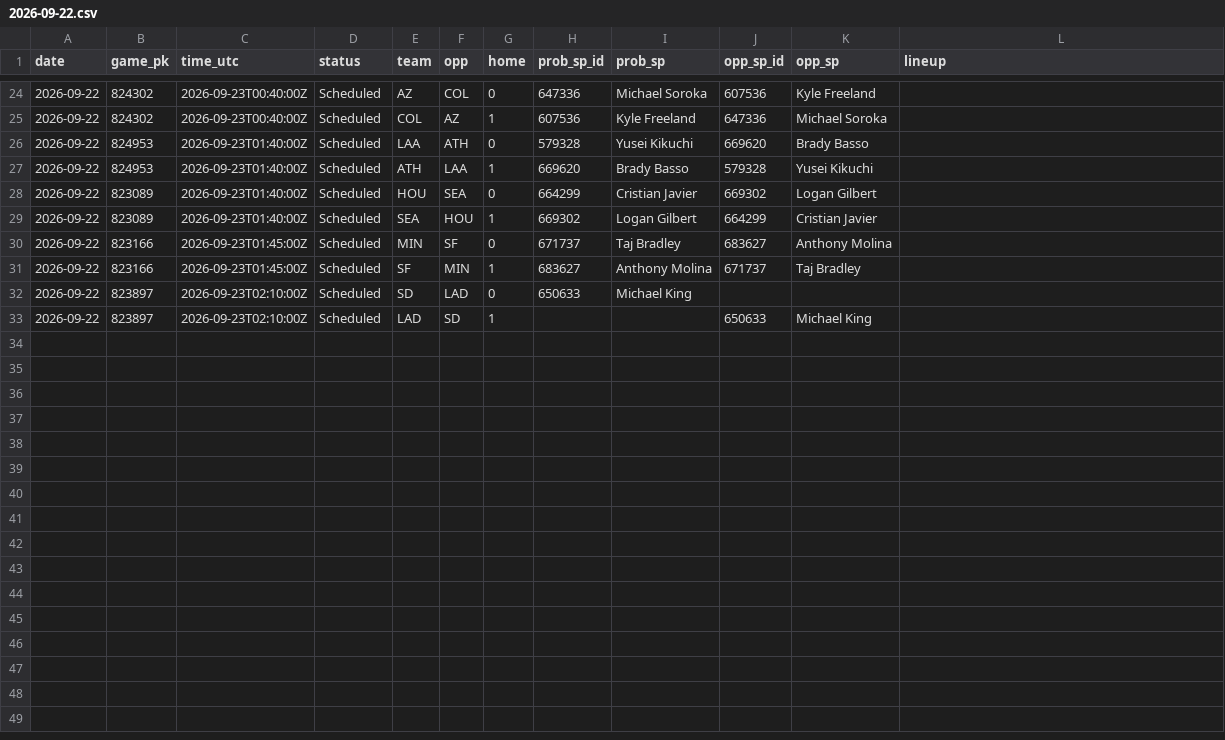
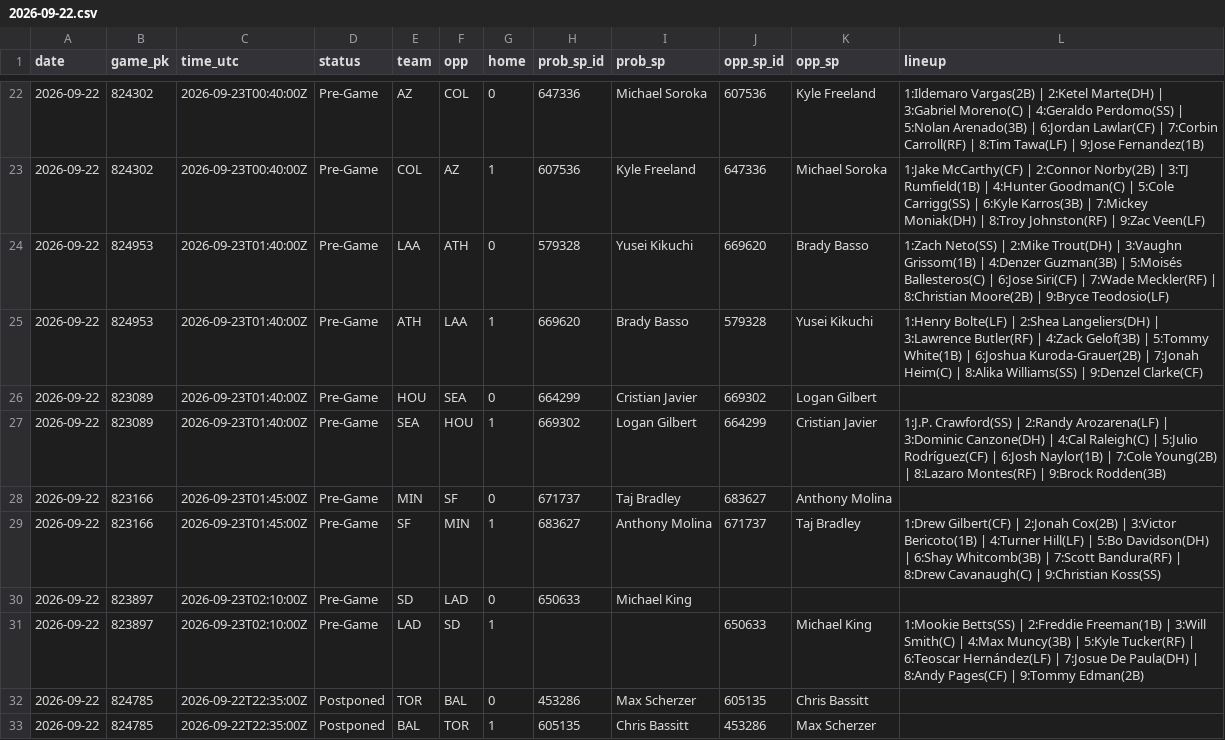
Before and after one commit to coinflipatm/ud-mlb-data, a CSV file: data/schedule/2026-09-22.csv, drawn as a sheet; only a part is shown, gaps mark what is left out; the diff covers the shown part only.

```diff
--- a/data/schedule/2026-09-22.csv
+++ b/data/schedule/2026-09-22.csv
@@ -24,10 +22,12 @@ date,game_pk,time_utc,status,team,opp,home,prob_sp_id,prob_sp,opp_sp_id,opp_sp,l
-2026-09-22,824302,2026-09-23T00:40:00Z,Scheduled,AZ,COL,0,647336,Michael Soroka,607536,Kyle Freeland,
-2026-09-22,824302,2026-09-23T00:40:00Z,Scheduled,COL,AZ,1,607536,Kyle Freeland,647336,Michael Soroka,
-2026-09-22,824953,2026-09-23T01:40:00Z,Scheduled,LAA,ATH,0,579328,Yusei Kikuchi,669620,Brady Basso,
-2026-09-22,824953,2026-09-23T01:40:00Z,Scheduled,ATH,LAA,1,669620,Brady Basso,579328,Yusei Kikuchi,
-2026-09-22,823089,2026-09-23T01:40:00Z,Scheduled,HOU,SEA,0,664299,Cristian Javier,669302,Logan Gilbert,
-2026-09-22,823089,2026-09-23T01:40:00Z,Scheduled,SEA,HOU,1,669302,Logan Gilbert,664299,Cristian Javier,
-2026-09-22,823166,2026-09-23T01:45:00Z,Scheduled,MIN,SF,0,671737,Taj Bradley,683627,Anthony Molina,
-2026-09-22,823166,2026-09-23T01:45:00Z,Scheduled,SF,MIN,1,683627,Anthony Molina,671737,Taj Bradley,
-2026-09-22,823897,2026-09-23T02:10:00Z,Scheduled,SD,LAD,0,650633,Michael King,,,
-2026-09-22,823897,2026-09-23T02:10:00Z,Scheduled,LAD,SD,1,,,650633,Michael King,
+2026-09-22,824302,2026-09-23T00:40:00Z,Pre-Game,AZ,COL,0,647336,Michael Soroka,607536,Kyle Freeland,1:Ildemaro Vargas(2B) | 2:Ketel Marte(DH) | 3:Gabriel Moreno(C) | 4:Geraldo Perdomo(SS) | 5:Nolan Arenado(3B) | 6:Jordan Lawlar(CF) | 7:Corbin Carroll(RF) | 8:Tim Tawa(LF) | 9:Jose Fernandez(1B)
+2026-09-22,824302,2026-09-23T00:40:00Z,Pre-Game,COL,AZ,1,607536,Kyle Freeland,647336,Michael Soroka,1:Jake McCarthy(CF) | 2:Connor Norby(2B) | 3:TJ Rumfield(1B) | 4:Hunter Goodman(C) | 5:Cole Carrigg(SS) | 6:Kyle Karros(3B) | 7:Mickey Moniak(DH) | 8:Troy Johnston(RF) | 9:Zac Veen(LF)
+2026-09-22,824953,2026-09-23T01:40:00Z,Pre-Game,LAA,ATH,0,579328,Yusei Kikuchi,669620,Brady Basso,1:Zach Neto(SS) | 2:Mike Trout(DH) | 3:Vaughn Grissom(1B) | 4:Denzer Guzman(3B) | 5:Moisés Ballesteros(C) | 6:Jose Siri(CF) | 7:Wade Meckler(RF) | 8:Christian Moore(2B) | 9:Bryce Teodosio(LF)
+2026-09-22,824953,2026-09-23T01:40:00Z,Pre-Game,ATH,LAA,1,669620,Brady Basso,579328,Yusei Kikuchi,1:Henry Bolte(LF) | 2:Shea Langeliers(DH) | 3:Lawrence Butler(RF) | 4:Zack Gelof(3B) | 5:Tommy White(1B) | 6:Joshua Kuroda-Grauer(2B) | 7:Jonah Heim(C) | 8:Alika Williams(SS) | 9:Denzel Clarke(CF)
+2026-09-22,823089,2026-09-23T01:40:00Z,Pre-Game,HOU,SEA,0,664299,Cristian Javier,669302,Logan Gilbert,
+2026-09-22,823089,2026-09-23T01:40:00Z,Pre-Game,SEA,HOU,1,669302,Logan Gilbert,664299,Cristian Javier,1:J.P. Crawford(SS) | 2:Randy Arozarena(LF) | 3:Dominic Canzone(DH) | 4:Cal Raleigh(C) | 5:Julio Rodríguez(CF) | 6:Josh Naylor(1B) | 7:Cole Young(2B) | 8:Lazaro Montes(RF) | 9:Brock Rodden(3B)
+2026-09-22,823166,2026-09-23T01:45:00Z,Pre-Game,MIN,SF,0,671737,Taj Bradley,683627,Anthony Molina,
+2026-09-22,823166,2026-09-23T01:45:00Z,Pre-Game,SF,MIN,1,683627,Anthony Molina,671737,Taj Bradley,1:Drew Gilbert(CF) | 2:Jonah Cox(2B) | 3:Victor Bericoto(1B) | 4:Turner Hill(LF) | 5:Bo Davidson(DH) | 6:Shay Whitcomb(3B) | 7:Scott Bandura(RF) | 8:Drew Cavanaugh(C) | 9:Christian Koss(SS)
+2026-09-22,823897,2026-09-23T02:10:00Z,Pre-Game,SD,LAD,0,650633,Michael King,,,
+2026-09-22,823897,2026-09-23T02:10:00Z,Pre-Game,LAD,SD,1,,,650633,Michael King,1:Mookie Betts(SS) | 2:Freddie Freeman(1B) | 3:Will Smith(C) | 4:Max Muncy(3B) | 5:Kyle Tucker(RF) | 6:Teoscar Hernández(LF) | 7:Josue De Paula(DH) | 8:Andy Pages(CF) | 9:Tommy Edman(2B)
+2026-09-22,824785,2026-09-22T22:35:00Z,Postponed,TOR,BAL,0,453286,Max Scherzer,605135,Chris Bassitt,
+2026-09-22,824785,2026-09-22T22:35:00Z,Postponed,BAL,TOR,1,605135,Chris Bassitt,453286,Max Scherzer,
```
Also changed, not shown: 2 removed rows and 47 edited cells elsewhere in this file.
